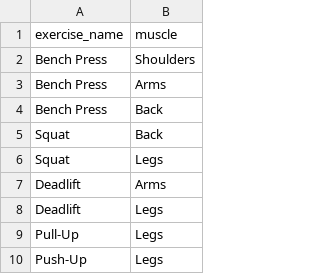
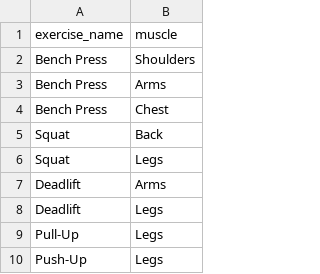
Before and after one commit to ailbay19/Comp306ExerciseLogging, a CSV file: database_population/target_muscles.csv, drawn as a sheet; only a part is shown.

Commit message:
Update target_muscles.csv

```diff
--- a/database_population/target_muscles.csv
+++ b/database_population/target_muscles.csv
@@ -3,3 +3,3 @@ Bench Press,Shoulders
 Bench Press,Arms
-Bench Press,Back
+Bench Press,Chest
 Squat,Back
```
